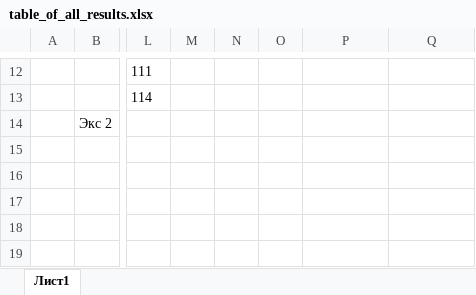
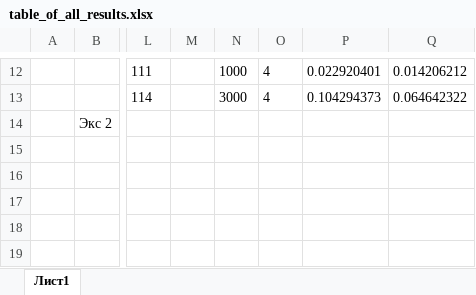
Before and after one commit to Urtix/Computational-mathematics, an Excel workbook: task1/Result/res_f6/table_of_all_results.xlsx, sheet Лист1, drawn as a sheet; only a part is shown, gaps mark what is left out; values as stored, in another font and other column widths than the file's, no borders; the diff covers the shown part only; the diff names each change by its address in the sheet, - before the commit and + after, or states it on an @@ line.

```diff
--- a/task1/Result/res_f6/table_of_all_results.xlsx (sheet Лист1)
+++ b/task1/Result/res_f6/table_of_all_results.xlsx (sheet Лист1)
-N12: (empty)
+N12: 1000
-O12:O13: (empty)
+O12:O13: 4
-P12: (empty)
+P12: 0.022920401
-Q12: (empty)
+Q12: 0.014206212
-N13: (empty)
+N13: 3000
-P13: (empty)
+P13: 0.104294373
-Q13: (empty)
+Q13: 0.064642322
```
Also changed, not shown: 36 edited cells elsewhere in this sheet, task1/Result/res_f1/table_of_all_results.xlsx, task1/Result/res_f2/table_of_all_results.xlsx, 12 other files.
